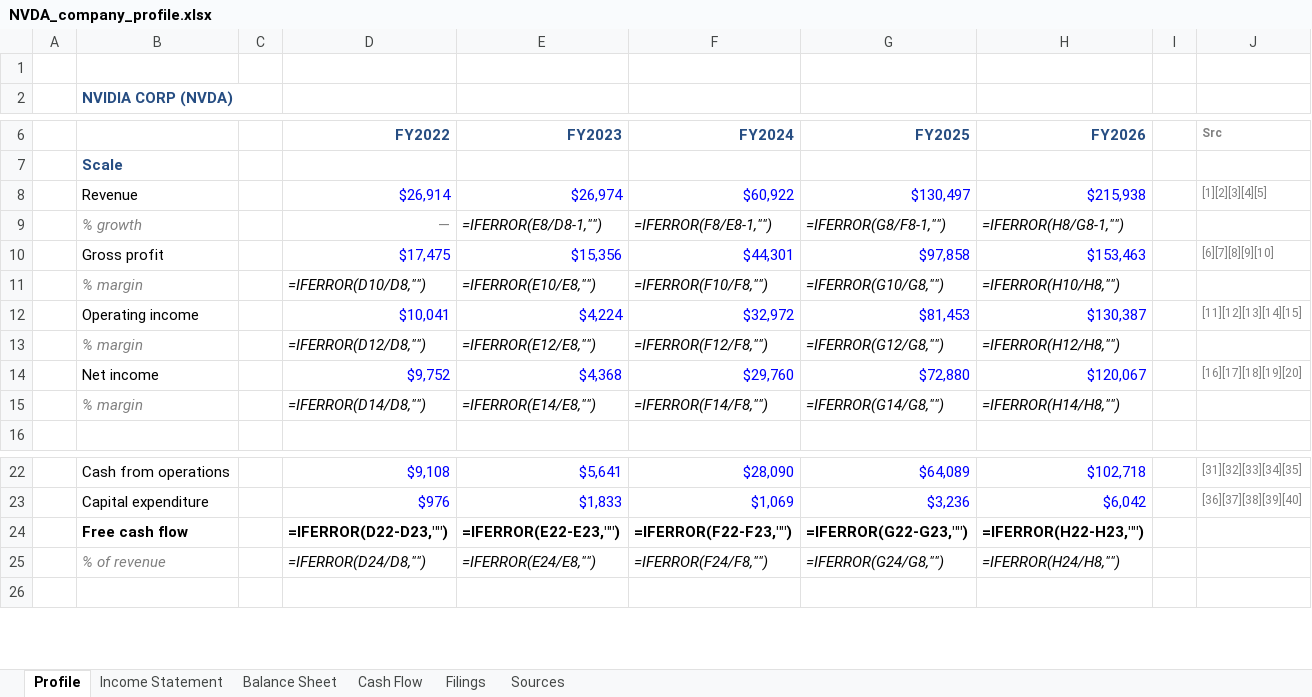
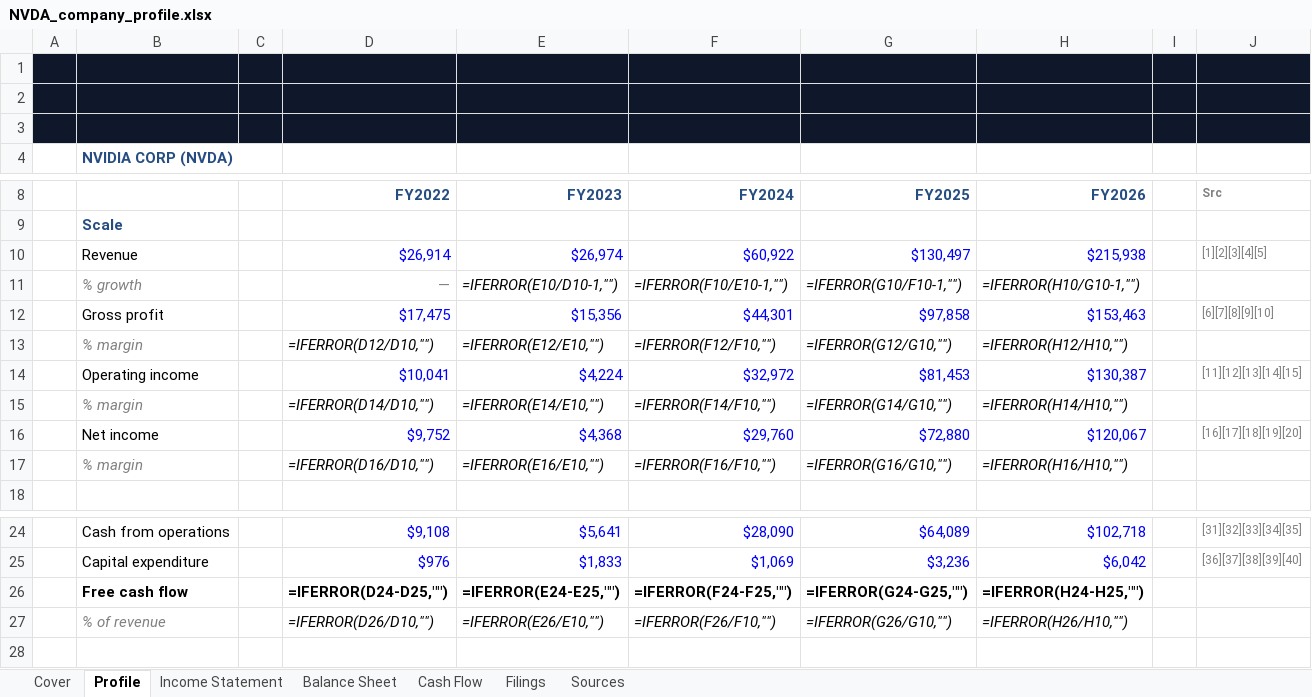
Before and after one commit to Surojitc/l3vlup-skills, an Excel workbook: samples/NVDA_company_profile.xlsx, sheet Profile, drawn as a sheet; only a part is shown, gaps mark what is left out; values as stored, in another font and other column widths than the file's, no borders; formulas without a stored value are shown as written; charts and pictures not drawn; addresses are those after the commit; the diff names each change by its address in the sheet, - before the commit and + after, or states it on an @@ line.

```diff
--- a/samples/NVDA_company_profile.xlsx (sheet Profile)
+++ b/samples/NVDA_company_profile.xlsx (sheet Profile)
+sheet tab: Cover
-A1:J1 fill: none
+A1:J1 fill: #0F172A
+row 2: (empty)
+row 3: (empty)
-E11 (FY2023): =IFERROR(E8/D8-1,"")
+E11 (FY2023): =IFERROR(E10/D10-1,"")
-F11 (FY2024): =IFERROR(F8/E8-1,"")
+F11 (FY2024): =IFERROR(F10/E10-1,"")
-G11 (FY2025): =IFERROR(G8/F8-1,"")
+G11 (FY2025): =IFERROR(G10/F10-1,"")
-H11 (FY2026): =IFERROR(H8/G8-1,"")
+H11 (FY2026): =IFERROR(H10/G10-1,"")
-D13 (FY2022): =IFERROR(D10/D8,"")
+D13 (FY2022): =IFERROR(D12/D10,"")
-E13 (FY2023): =IFERROR(E10/E8,"")
+E13 (FY2023): =IFERROR(E12/E10,"")
-F13 (FY2024): =IFERROR(F10/F8,"")
+F13 (FY2024): =IFERROR(F12/F10,"")
-G13 (FY2025): =IFERROR(G10/G8,"")
+G13 (FY2025): =IFERROR(G12/G10,"")
-H13 (FY2026): =IFERROR(H10/H8,"")
+H13 (FY2026): =IFERROR(H12/H10,"")
-D15 (FY2022): =IFERROR(D12/D8,"")
+D15 (FY2022): =IFERROR(D14/D10,"")
-E15 (FY2023): =IFERROR(E12/E8,"")
+E15 (FY2023): =IFERROR(E14/E10,"")
-F15 (FY2024): =IFERROR(F12/F8,"")
+F15 (FY2024): =IFERROR(F14/F10,"")
-G15 (FY2025): =IFERROR(G12/G8,"")
+G15 (FY2025): =IFERROR(G14/G10,"")
-H15 (FY2026): =IFERROR(H12/H8,"")
+H15 (FY2026): =IFERROR(H14/H10,"")
-D17 (FY2022): =IFERROR(D14/D8,"")
+D17 (FY2022): =IFERROR(D16/D10,"")
-E17 (FY2023): =IFERROR(E14/E8,"")
+E17 (FY2023): =IFERROR(E16/E10,"")
-F17 (FY2024): =IFERROR(F14/F8,"")
+F17 (FY2024): =IFERROR(F16/F10,"")
-G17 (FY2025): =IFERROR(G14/G8,"")
+G17 (FY2025): =IFERROR(G16/G10,"")
-H17 (FY2026): =IFERROR(H14/H8,"")
+H17 (FY2026): =IFERROR(H16/H10,"")
-D26 (FY2022): =IFERROR(D22-D23,"")
+D26 (FY2022): =IFERROR(D24-D25,"")
-E26 (FY2023): =IFERROR(E22-E23,"")
+E26 (FY2023): =IFERROR(E24-E25,"")
-F26 (FY2024): =IFERROR(F22-F23,"")
+F26 (FY2024): =IFERROR(F24-F25,"")
-G26 (FY2025): =IFERROR(G22-G23,"")
+G26 (FY2025): =IFERROR(G24-G25,"")
-H26 (FY2026): =IFERROR(H22-H23,"")
+H26 (FY2026): =IFERROR(H24-H25,"")
-D27 (FY2022): =IFERROR(D24/D8,"")
+D27 (FY2022): =IFERROR(D26/D10,"")
-E27 (FY2023): =IFERROR(E24/E8,"")
+E27 (FY2023): =IFERROR(E26/E10,"")
-F27 (FY2024): =IFERROR(F24/F8,"")
+F27 (FY2024): =IFERROR(F26/F10,"")
-G27 (FY2025): =IFERROR(G24/G8,"")
+G27 (FY2025): =IFERROR(G26/G10,"")
-H27 (FY2026): =IFERROR(H24/H8,"")
+H27 (FY2026): =IFERROR(H26/H10,"")
```
Also changed, not shown: sheet Income Statement, sheet Cash Flow, sheet Balance Sheet, sheet Sources, sheet Filings, charts or pictures, samples/AAPL_company_profile.xlsx, samples/NVDA_comps.xlsx.
